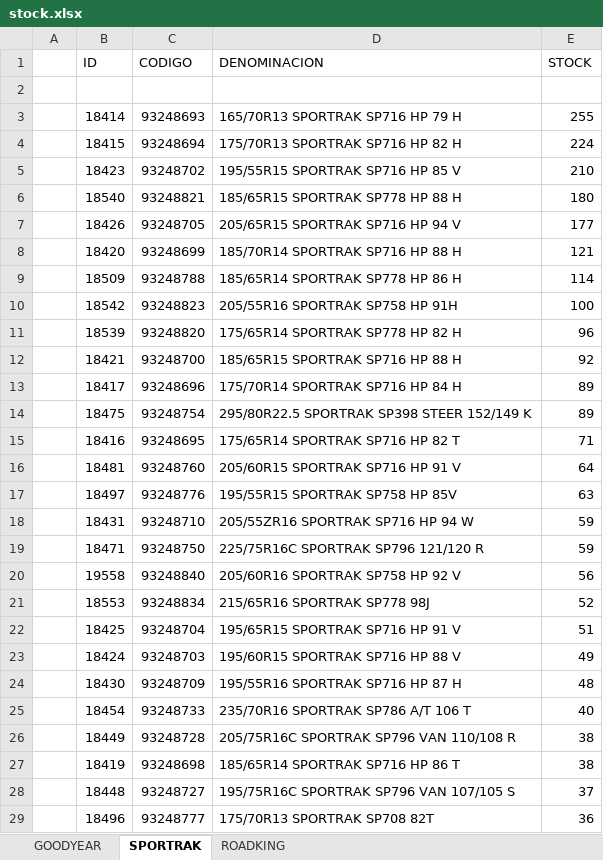
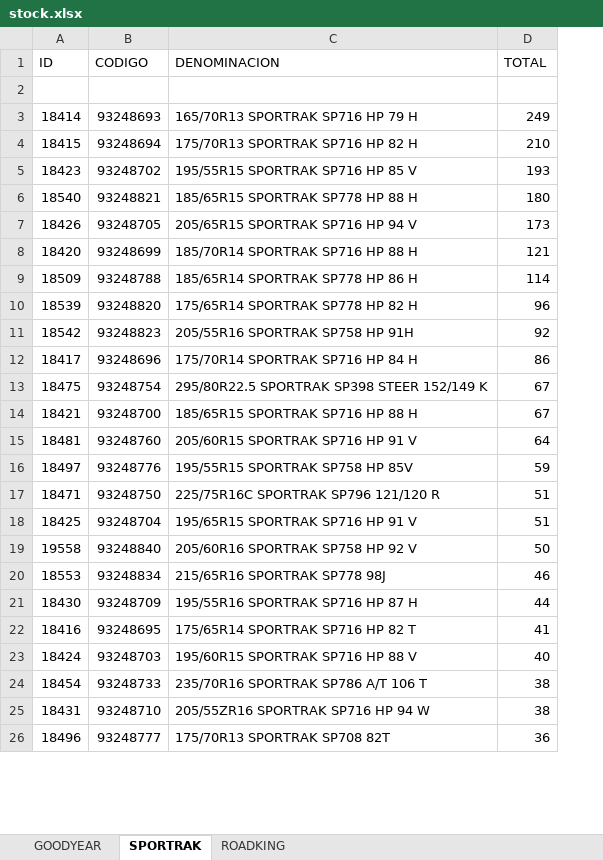
Before and after one commit to santinovespa-png/STOCK-VULCA, an Excel workbook: data/stock.xlsx, sheet SPORTRAK, drawn as a sheet; only a part is shown; values as stored, in another font and other column widths than the file's, no borders; removed rows and columns are numbered as before the commit, all else as after; the diff covers the shown part only; the diff names each change by its address in the sheet, - before the commit and + after, or states it on an @@ line.

```diff
--- a/data/stock.xlsx (sheet SPORTRAK)
+++ b/data/stock.xlsx (sheet SPORTRAK)
-column A, empty
-D1: STOCK
+D1: TOTAL
-D3 (TOTAL): 255
+D3 (TOTAL): 249
-D4 (TOTAL): 224
+D4 (TOTAL): 210
-D5 (TOTAL): 210
+D5 (TOTAL): 193
-D7 (TOTAL): 177
+D7 (TOTAL): 173
-row 10:  | 18542 | 93248823 | 205/55R16 SPORTRAK SP758 HP 91H | 100
-row 12:  | 18421 | 93248700 | 185/65R15 SPORTRAK SP716 HP 88 H | 92
+row 11: 18542 | 93248823 | 205/55R16 SPORTRAK SP758 HP 91H | 92
-D12 (TOTAL): 89
+D12 (TOTAL): 86
-D13 (TOTAL): 89
+D13 (TOTAL): 67
-row 15:  | 18416 | 93248695 | 175/65R14 SPORTRAK SP716 HP 82 T | 71
+row 14: 18421 | 93248700 | 185/65R15 SPORTRAK SP716 HP 88 H | 67
-D16 (TOTAL): 63
+D16 (TOTAL): 59
-row 18:  | 18431 | 93248710 | 205/55ZR16 SPORTRAK SP716 HP 94 W | 59
-D17 (TOTAL): 59
+D17 (TOTAL): 51
-row 20:  | 19558 | 93248840 | 205/60R16 SPORTRAK SP758 HP 92 V | 56
-row 21:  | 18553 | 93248834 | 215/65R16 SPORTRAK SP778 98J | 52
-row 23:  | 18424 | 93248703 | 195/60R15 SPORTRAK SP716 HP 88 V | 49
+row 19: 19558 | 93248840 | 205/60R16 SPORTRAK SP758 HP 92 V | 50
+row 20: 18553 | 93248834 | 215/65R16 SPORTRAK SP778 98J | 46
-D21 (TOTAL): 48
+D21 (TOTAL): 44
+row 22: 18416 | 93248695 | 175/65R14 SPORTRAK SP716 HP 82 T | 41
+row 23: 18424 | 93248703 | 195/60R15 SPORTRAK SP716 HP 88 V | 40
-D24 (TOTAL): 40
+D24 (TOTAL): 38
-row 26:  | 18449 | 93248728 | 205/75R16C SPORTRAK SP796 VAN 110/108 R | 38
-row 27:  | 18419 | 93248698 | 185/65R14 SPORTRAK SP716 HP 86 T | 38
-row 28:  | 18448 | 93248727 | 195/75R16C SPORTRAK SP796 VAN 107/105 S | 37
+row 25: 18431 | 93248710 | 205/55ZR16 SPORTRAK SP716 HP 94 W | 38
```
Also changed, not shown: 16 added rows, 15 removed rows and 8 moved rows elsewhere in this sheet, sheet GOODYEAR, sheet ROADKING, 2 other files.
